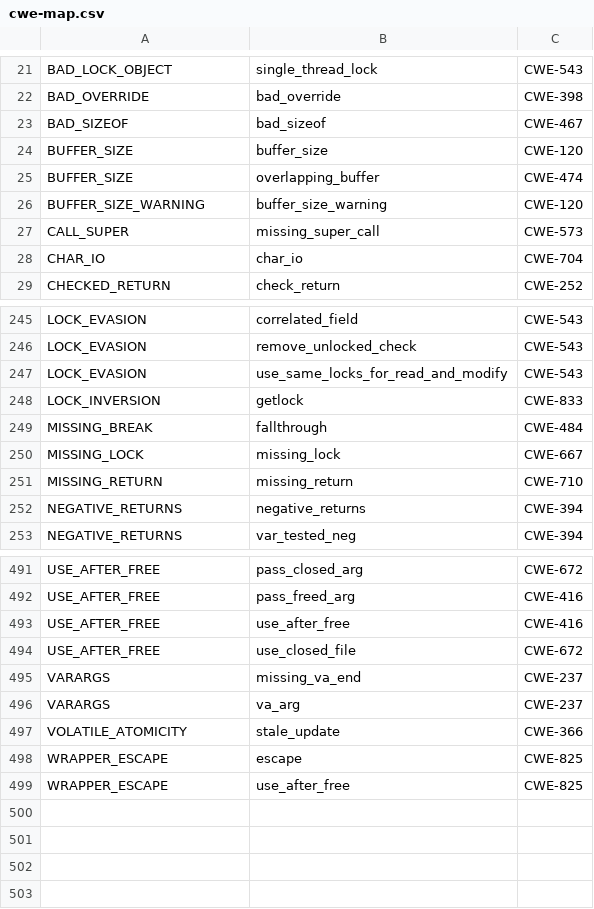
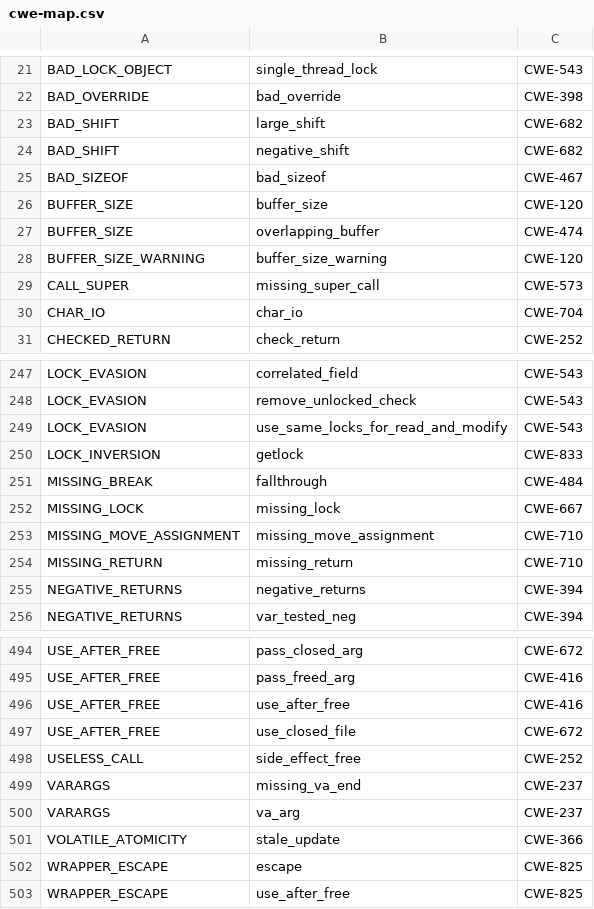
Before and after one commit to csutils/csmock, a CSV file: cwe-map.csv, drawn as a sheet; only a part is shown, gaps mark what is left out.

Commit message:
cwe-map.csv: update CWE mapping for Coverity
Contributed-by: Steve Grubb

```diff
--- a/cwe-map.csv
+++ b/cwe-map.csv
@@ -22,2 +22,4 @@
 "BAD_OVERRIDE","bad_override","CWE-398"
+"BAD_SHIFT","large_shift","CWE-682"
+"BAD_SHIFT","negative_shift","CWE-682"
 "BAD_SIZEOF","bad_sizeof","CWE-467"
@@ -250,2 +252,3 @@
 "MISSING_LOCK","missing_lock","CWE-667"
+"MISSING_MOVE_ASSIGNMENT","missing_move_assignment","CWE-710"
 "MISSING_RETURN","missing_return","CWE-710"
@@ -494,2 +497,3 @@
 "USE_AFTER_FREE","use_closed_file","CWE-672"
+"USELESS_CALL","side_effect_free","CWE-252"
 "VARARGS","missing_va_end","CWE-237"
```
